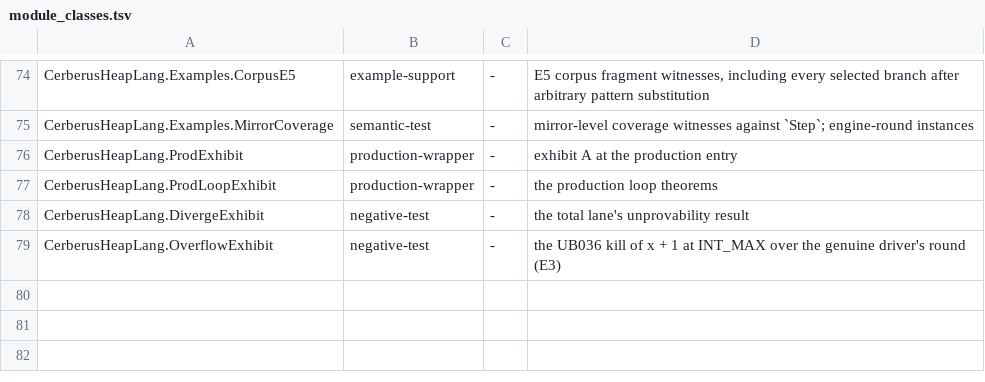
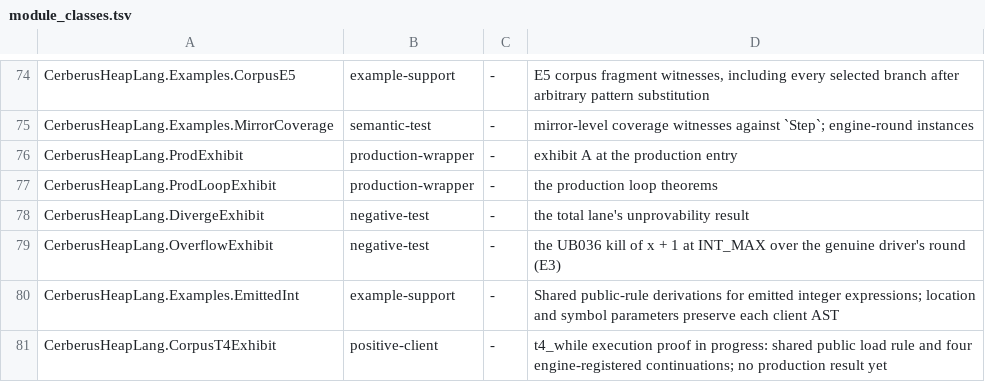
Before and after one commit to OathTech/refined-cerberus, a TSV file: cerberus-heaplang/scripts/module_classes.tsv, drawn as a sheet; only a part is shown, gaps mark what is left out; the diff names each change by its address in the sheet, - before the commit and + after, or states it on an @@ line.

Commit message:
E5: share emitted load proof and check t4 continuations; full gate green

```diff
--- a/cerberus-heaplang/scripts/module_classes.tsv
+++ b/cerberus-heaplang/scripts/module_classes.tsv
+row 80: CerberusHeapLang.Examples.EmittedInt | example-support | - | Shared public-rule derivations for emitted integer expressions; location and symbol parameters preserve each client AST
+row 81: CerberusHeapLang.CorpusT4Exhibit | positive-client | - | t4_while execution proof in progress: shared public load rule and four engine-registered continuations; no production result yet
```
Also changed, not shown: 11 other files.
